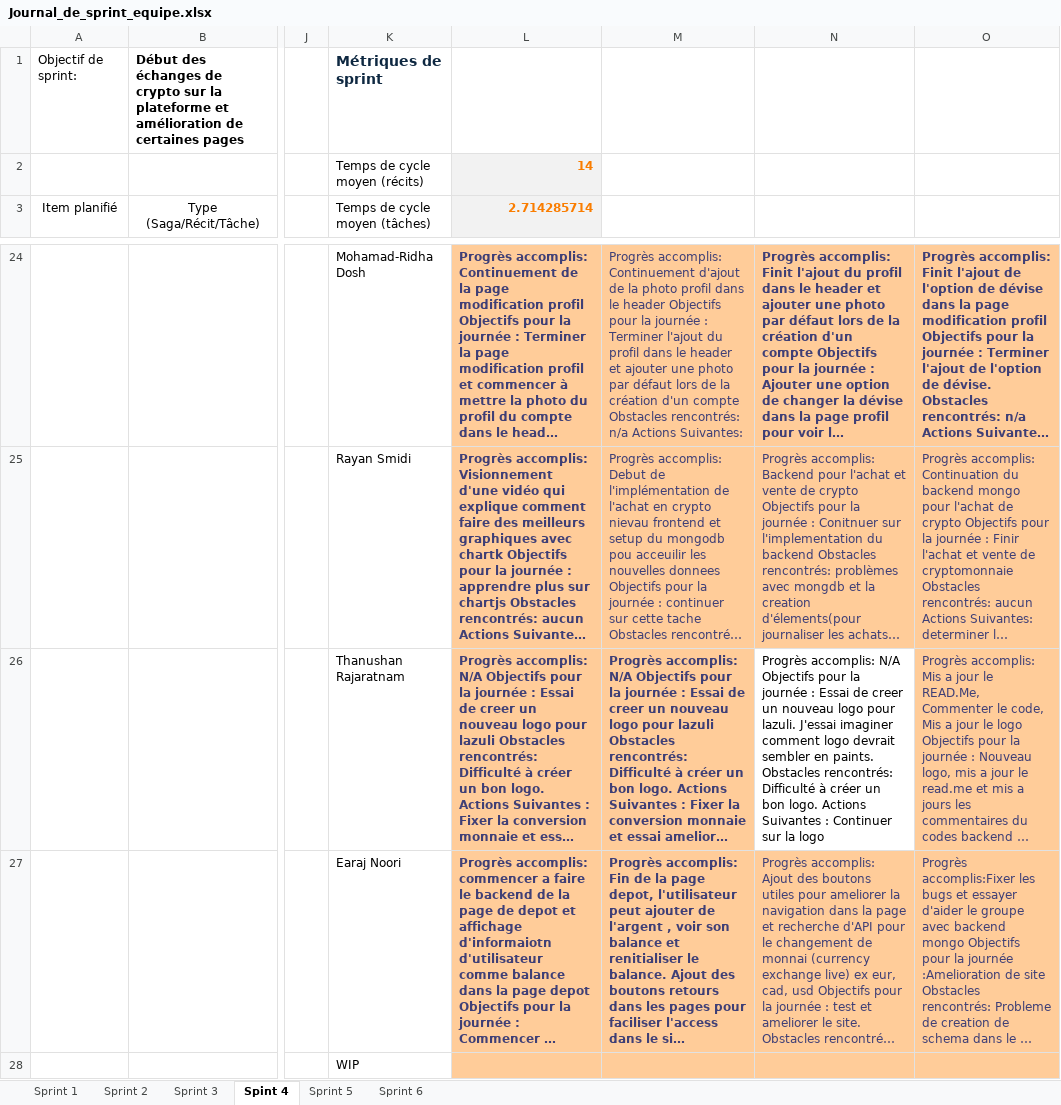
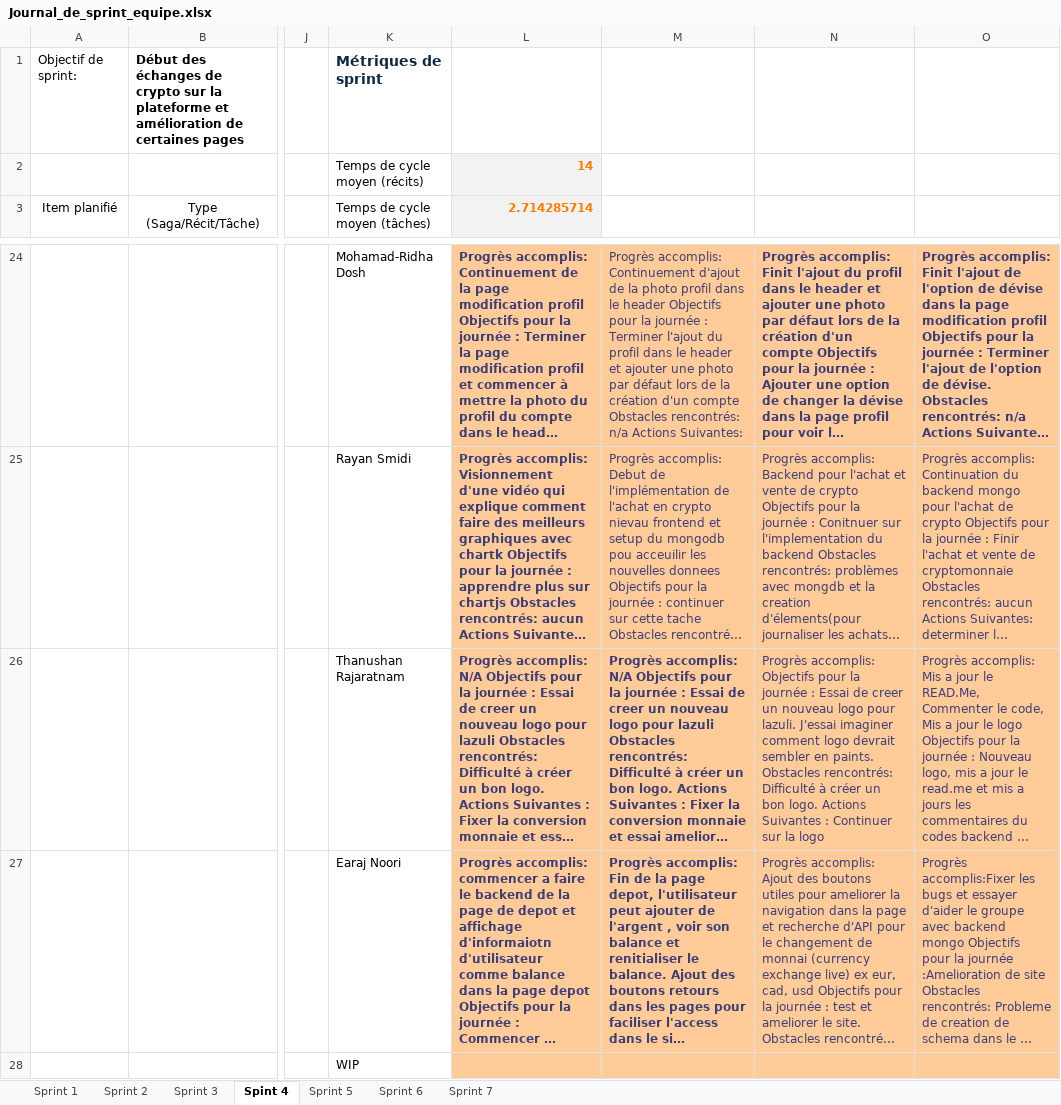
Before and after one commit to BdeB-Org/projet-de-session-equipe-ishowcode, an Excel workbook: Documents/Journal_de_sprint_equipe.xlsx, sheet Spint 4, drawn as a sheet; only a part is shown, gaps mark what is left out; long unchanged cells end in …; values as stored, in another font and other column widths than the file's, no borders; the diff names each change by its address in the sheet, - before the commit and + after, or states it on an @@ line.

Commit message:
Ajout du excel sprint 6

```diff
--- a/Documents/Journal_de_sprint_equipe.xlsx (sheet Spint 4)
+++ b/Documents/Journal_de_sprint_equipe.xlsx (sheet Spint 4)
+sheet tab: Sprint 7
-N26: Progrès accomplis: N/A Objectifs pour…
+N26: Progrès accomplis: Objectifs pour…
@@ N26 fill: none → #FFCC99, text colour: black → #3F3F76 @@
```
Also changed, not shown: sheet Sprint 6, sheet Sprint 3, 1 other file.
